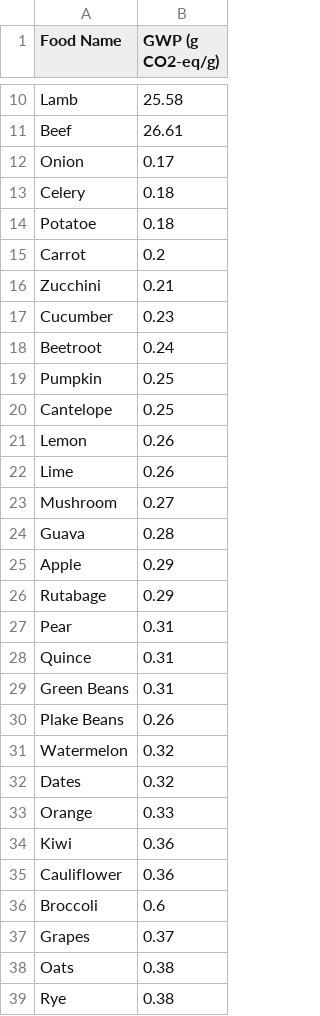
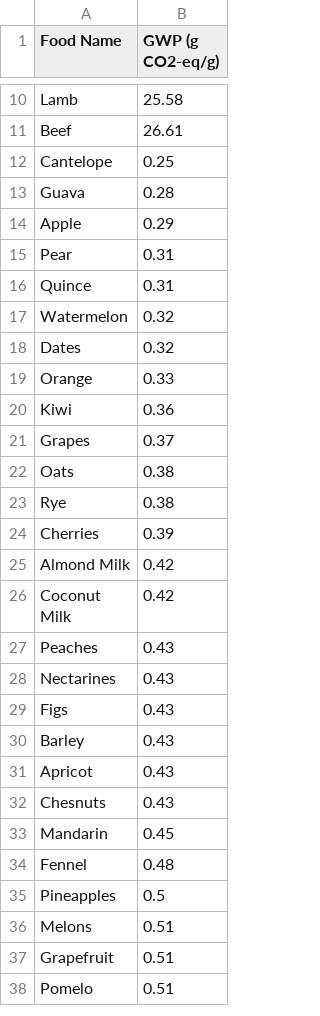
Before and after one commit to ubcec-programming/CarbonFootprint, a CSV file: app/sampledata/foodemissions.csv, drawn as a sheet; only a part is shown, gaps mark what is left out; the shorter side is filled out with more unchanged rows; the diff covers the shown part only.

```diff
--- a/app/sampledata/foodemissions.csv
+++ b/app/sampledata/foodemissions.csv
@@ -11,21 +11,7 @@ Lamb,25.58,
 Beef,26.61,
-Onion,0.17,
-Celery,0.18,
-Potatoe,0.18,
-Carrot,0.2,
-Zucchini,0.21,
-Cucumber,0.23,
-Beetroot,0.24,
-Pumpkin,0.25,
 Cantelope,0.25,
-Lemon,0.26,
-Lime,0.26,
-Mushroom,0.27,
 Guava,0.28,
 Apple,0.29,
-Rutabage,0.29,
 Pear,0.31,
 Quince,0.31,
-Green Beans,0.31,
-Plake Beans,0.26,
 Watermelon,0.32,
@@ -34,4 +20,2 @@ Orange,0.33,
 Kiwi,0.36,
-Cauliflower,0.36,
-Broccoli,0.6,
 Grapes,0.37,
```
Also changed, not shown: 34 removed rows elsewhere in this file, 1 other file.
